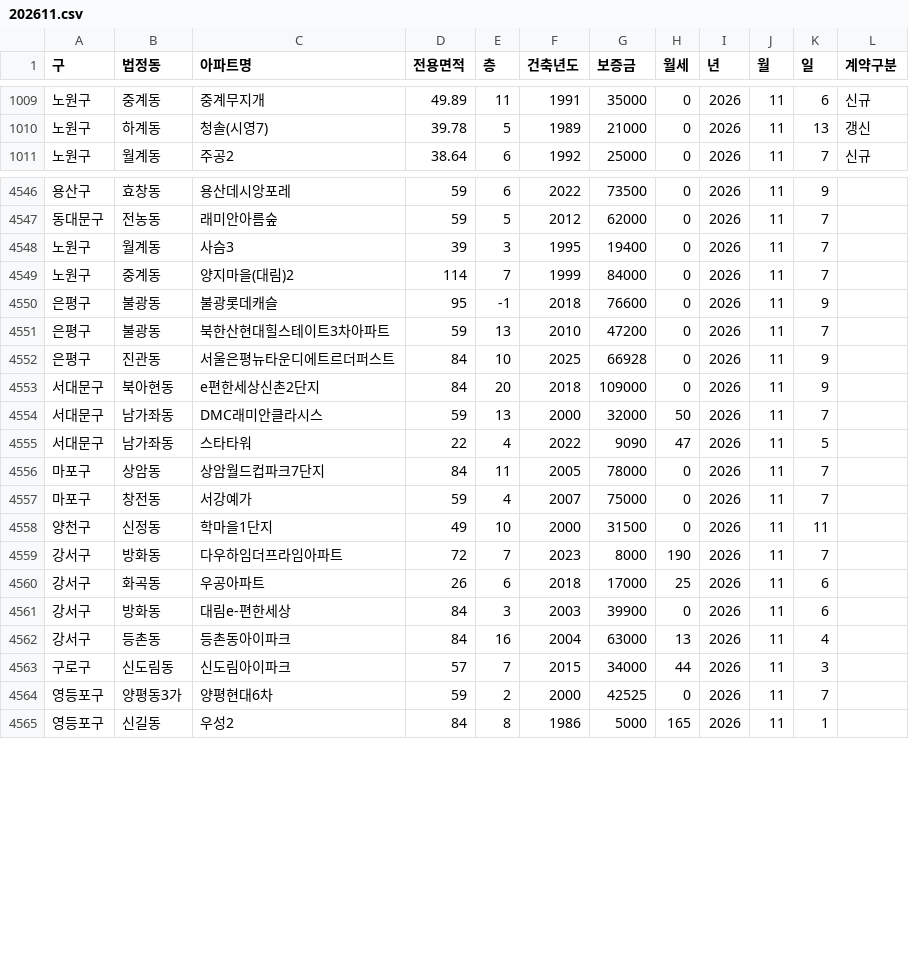
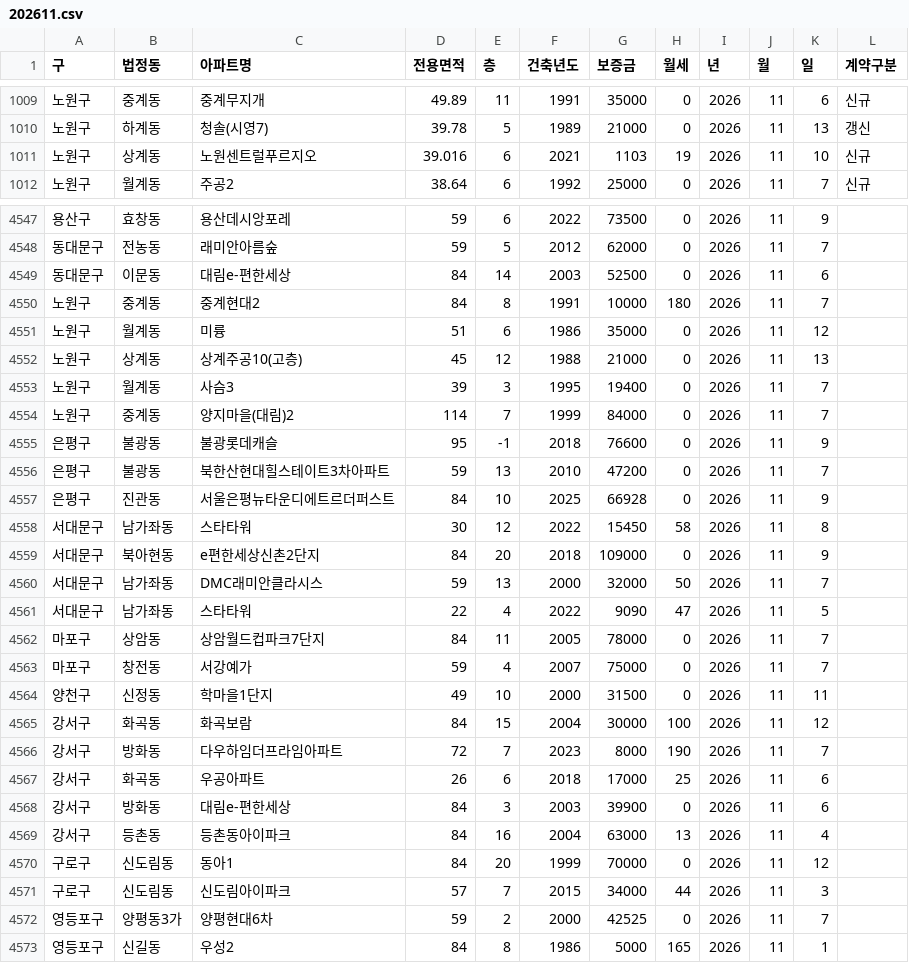
Before and after one commit to sean794/Real-Estate, a CSV file: docs/data/apt_rent/202611.csv, drawn as a sheet; only a part is shown, gaps mark what is left out.

```diff
--- a/docs/data/apt_rent/202611.csv
+++ b/docs/data/apt_rent/202611.csv
@@ -1010,2 +1010,3 @@
 노원구,하계동,청솔(시영7),39.78,5,1989,21000,0,2026,11,13,갱신
+노원구,상계동,노원센트럴푸르지오,39.016,6,2021,1103,19,2026,11,10,신규
 노원구,월계동,주공2,38.64,6,1992,25000,0,2026,11,7,신규
@@ -4547,2 +4548,6 @@
 동대문구,전농동,래미안아름숲,59,5,2012,62000,0,2026,11,7,
+동대문구,이문동,대림e-편한세상,84,14,2003,52500,0,2026,11,6,
+노원구,중계동,중계현대2,84,8,1991,10000,180,2026,11,7,
+노원구,월계동,미륭,51,6,1986,35000,0,2026,11,12,
+노원구,상계동,상계주공10(고층),45,12,1988,21000,0,2026,11,13,
 노원구,월계동,사슴3,39,3,1995,19400,0,2026,11,7,
@@ -4552,2 +4557,3 @@
 은평구,진관동,서울은평뉴타운디에트르더퍼스트,84,10,2025,66928,0,2026,11,9,
+서대문구,남가좌동,스타타워,30,12,2022,15450,58,2026,11,8,
 서대문구,북아현동,e편한세상신촌2단지,84,20,2018,109000,0,2026,11,9,
@@ -4558,2 +4564,3 @@
 양천구,신정동,학마을1단지,49,10,2000,31500,0,2026,11,11,
+강서구,화곡동,화곡보람,84,15,2004,30000,100,2026,11,12,
 강서구,방화동,다우하임더프라임아파트,72,7,2023,8000,190,2026,11,7,
@@ -4562,2 +4569,3 @@
 강서구,등촌동,등촌동아이파크,84,16,2004,63000,13,2026,11,4,
+구로구,신도림동,동아1,84,20,1999,70000,0,2026,11,12,
 구로구,신도림동,신도림아이파크,57,7,2015,34000,44,2026,11,3,
```
Also changed, not shown: data/apt_rent/202611.csv, 9 other files.
